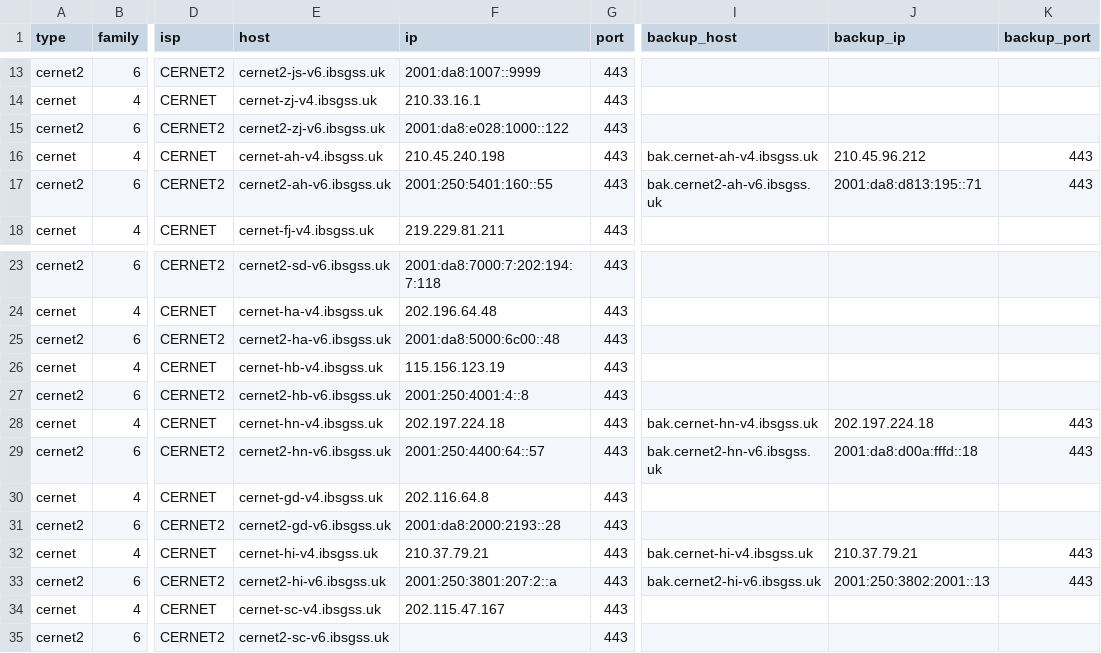
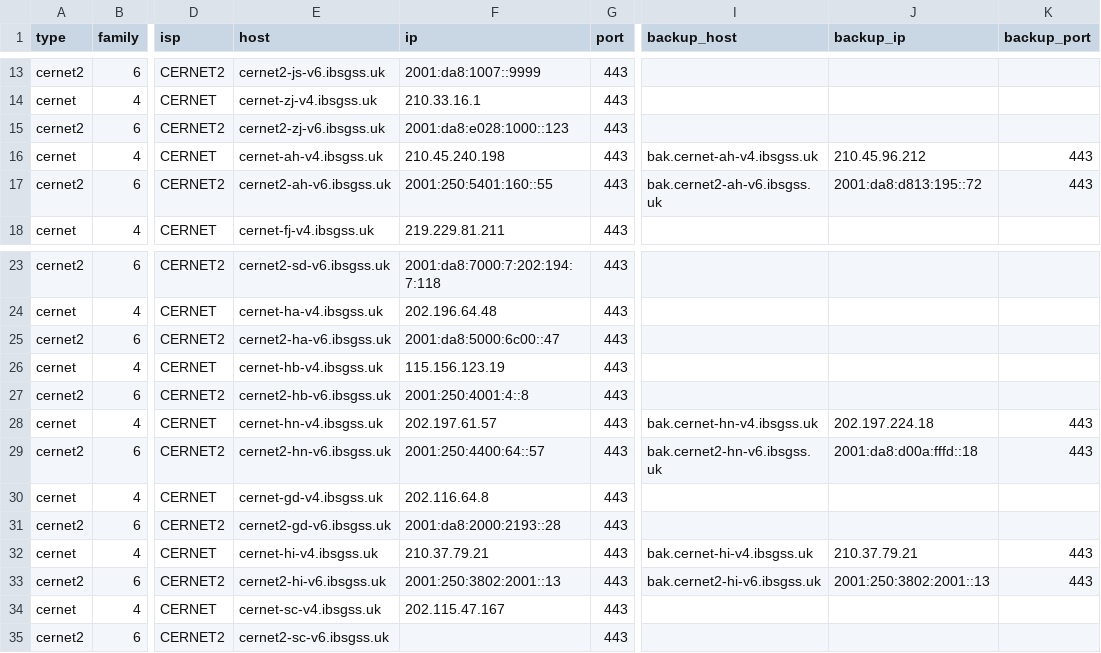
Before and after one commit to Tozward/TcpQuality, a TSV file: nodes/cernet.tsv, drawn as a sheet; only a part is shown, gaps mark what is left out; the diff names each change by its address in the sheet, - before the commit and + after, or states it on an @@ line.

```diff
--- a/nodes/cernet.tsv
+++ b/nodes/cernet.tsv
-F15 (ip): 2001:da8:e028:1000::122
+F15 (ip): 2001:da8:e028:1000::123
-J17 (backup_ip): 2001:da8:d813:195::71
+J17 (backup_ip): 2001:da8:d813:195::72
-F25 (ip): 2001:da8:5000:6c00::48
+F25 (ip): 2001:da8:5000:6c00::47
-F28 (ip): 202.197.224.18
+F28 (ip): 202.197.61.57
-F33 (ip): 2001:250:3801:207:2::a
+F33 (ip): 2001:250:3802:2001::13
```
Also changed, not shown: nodes/all.tsv, nodes/cdn.tsv, 4 other files.
